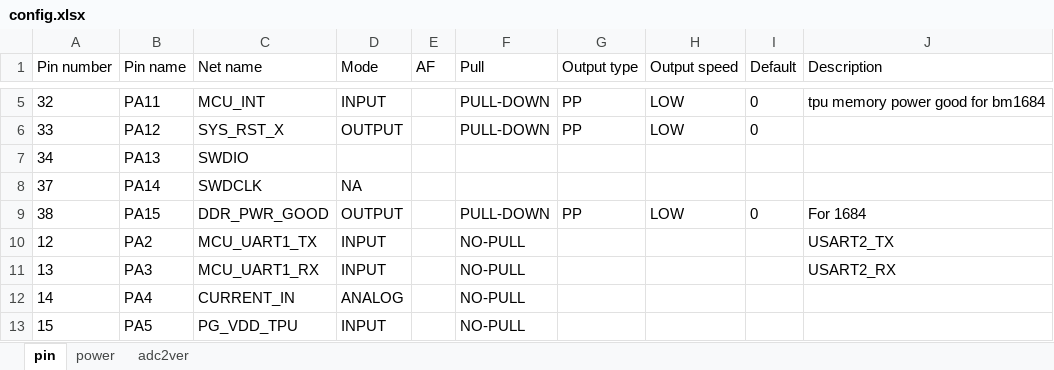
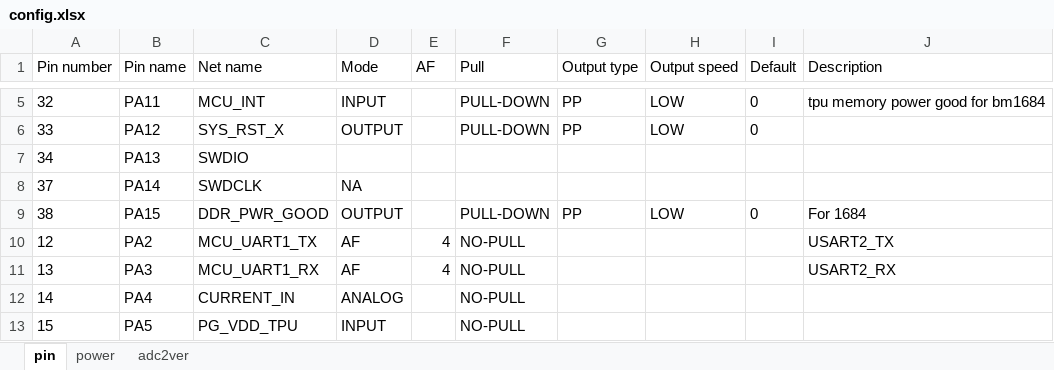
Before and after one commit to sophgo/mcu, an Excel workbook: SM7MINI/config.xlsx, sheet pin, drawn as a sheet; only a part is shown, gaps mark what is left out; values as stored, in another font and other column widths than the file's, no borders; the diff names each change by its address in the sheet, - before the commit and + after, or states it on an @@ line.

Commit message:
SM7MINI(8):fix auto gencode bug and uart func
Signed-off-by: changcheng.li <changcheng.li@sophgo.com>

```diff
--- a/SM7MINI/config.xlsx (sheet pin)
+++ b/SM7MINI/config.xlsx (sheet pin)
-D10:D11 (Mode): INPUT
+D10:D11 (Mode): AF
-E10:E11 (AF): (empty)
+E10:E11 (AF): 4
```
Also changed, not shown: sheet power, 6 other files.
